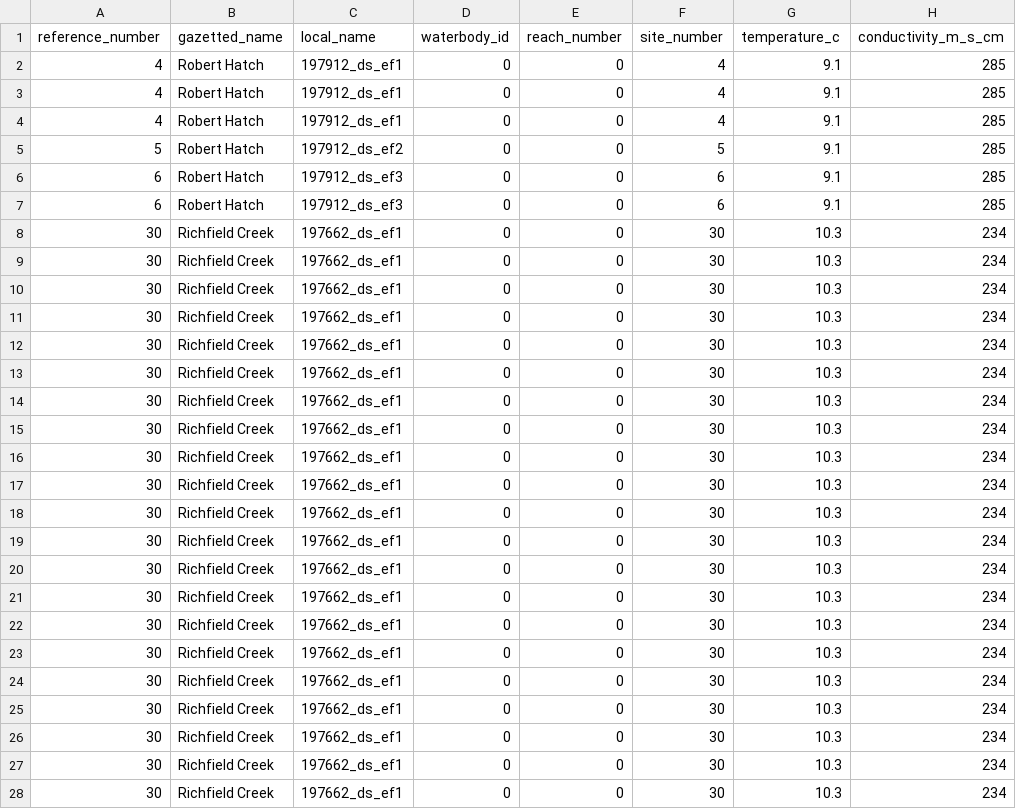
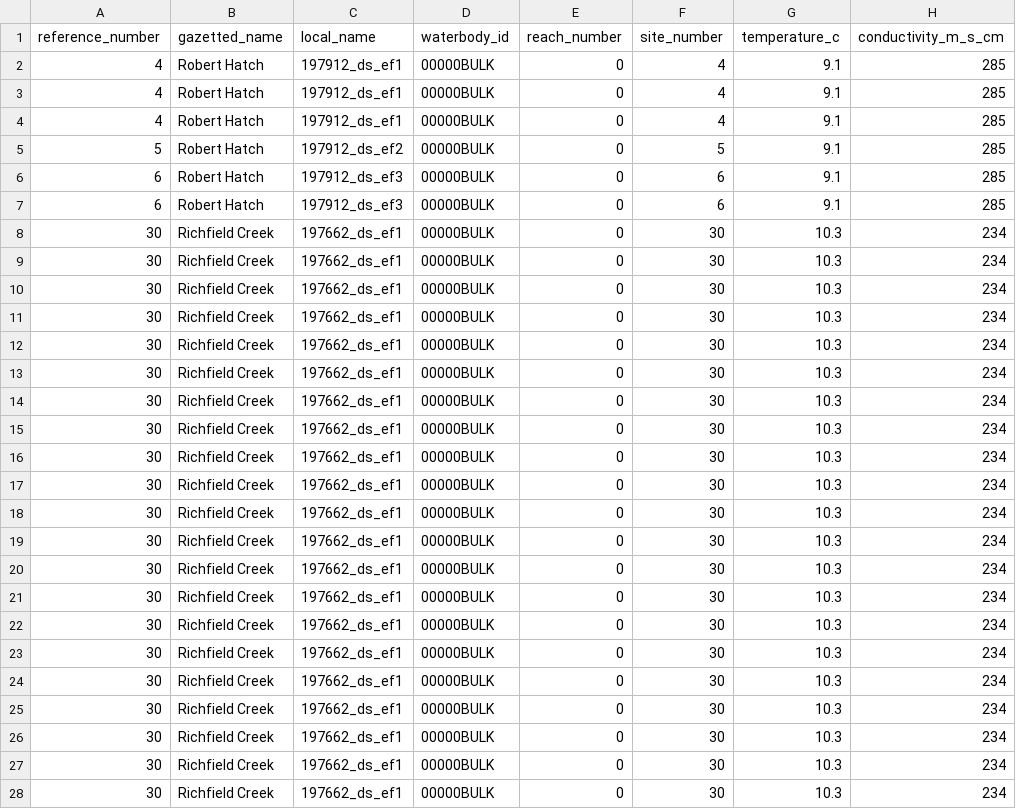
Before and after one commit to lucy-schick/fish_passage_skeena_2021_reporting, a CSV file: data/backup/step_2_fish_coll_data.csv, drawn as a sheet; only a part is shown; the diff covers the shown part only; the diff names each change by its address in the sheet, - before the commit and + after, or states it on an @@ line.

```diff
--- a/data/backup/step_2_fish_coll_data.csv
+++ b/data/backup/step_2_fish_coll_data.csv
-D2:D28 (waterbody_id): 0
+D2:D28 (waterbody_id): 00000BULK
```
Also changed, not shown: 172 edited cells elsewhere in this file, data/backup/step_1_ref_and_loc_info.csv, data/backup/step_3_individual_fish_data.csv, 13 other files.
